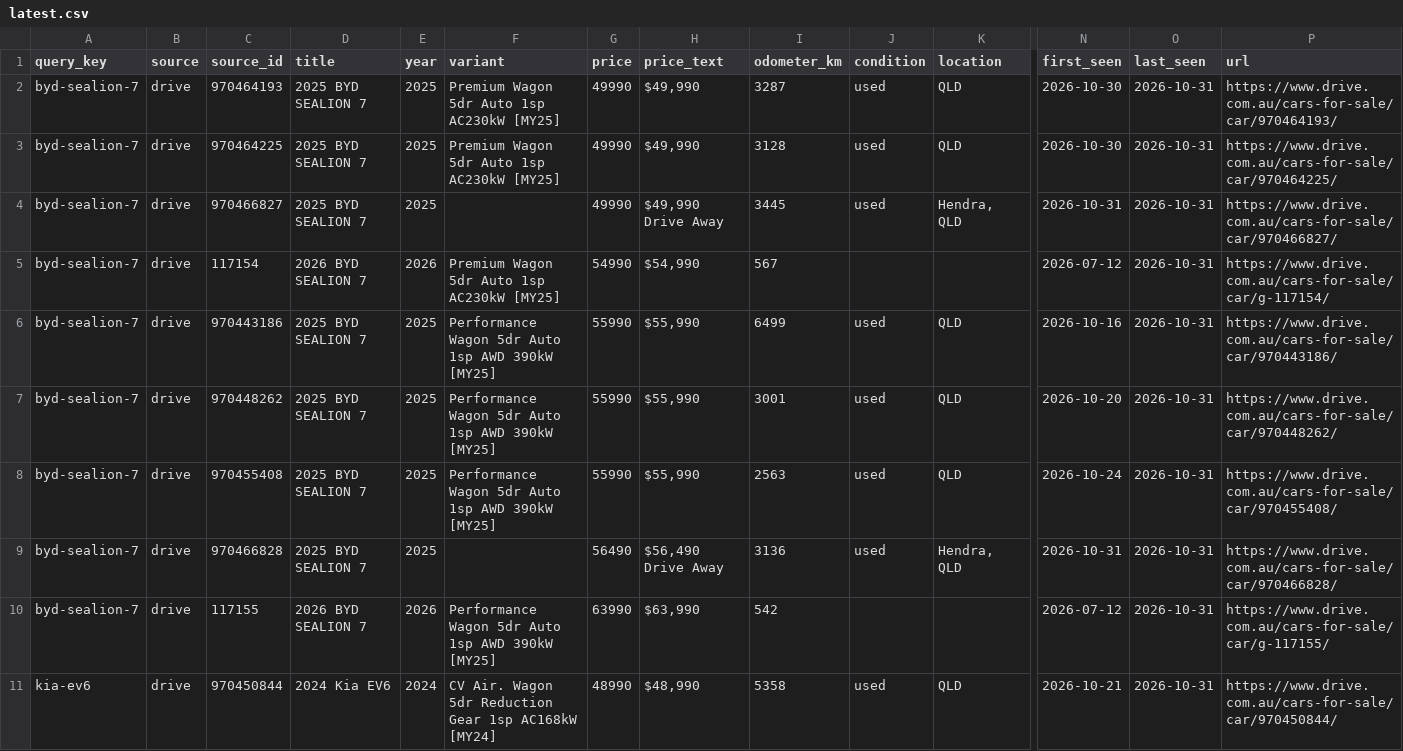
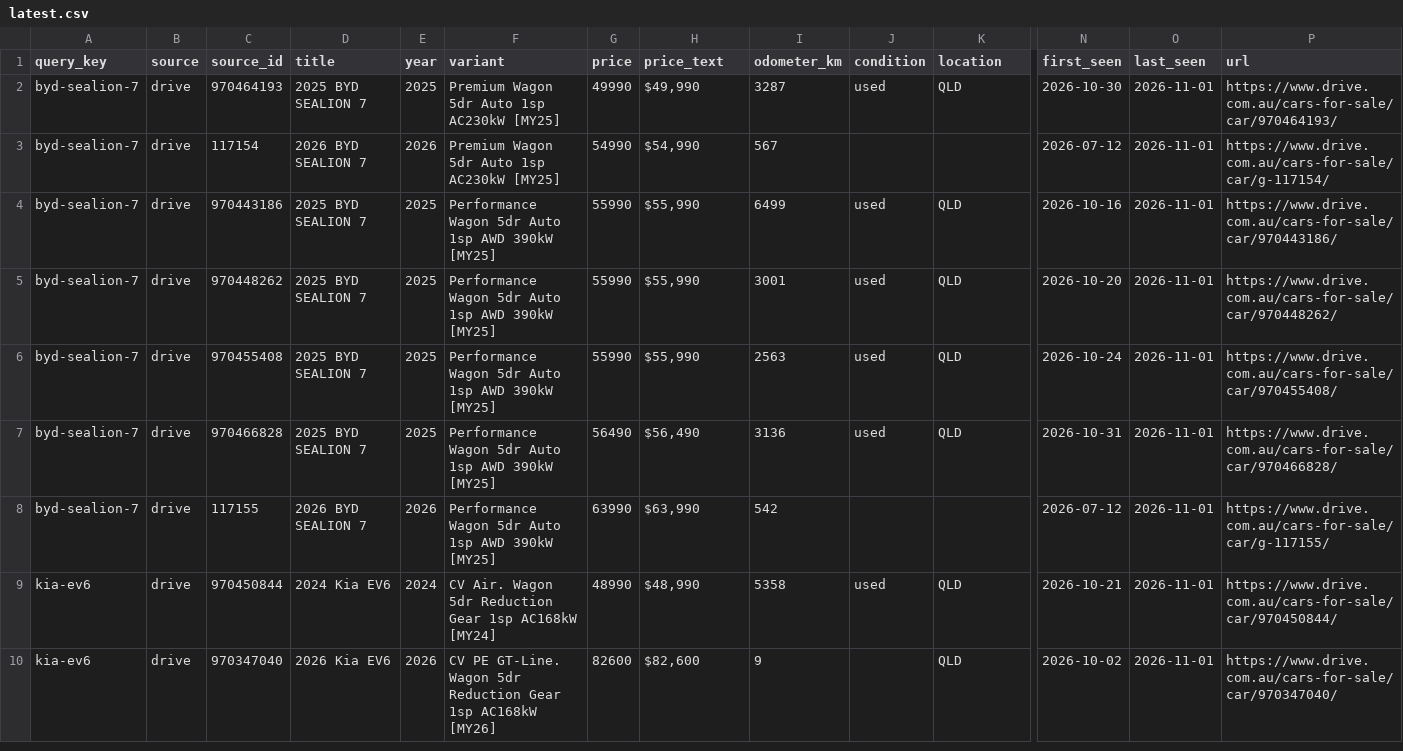
Before and after one commit to kiansaeidnia/carfinder, a CSV file: data/latest.csv, drawn as a sheet; only a part is shown, gaps mark what is left out; removed rows and columns are numbered as before the commit, all else as after; rows hold the shown columns only; the diff names each change by its address in the sheet, - before the commit and + after, or states it on an @@ line.

```diff
--- a/data/latest.csv
+++ b/data/latest.csv
-O2 (last_seen): 2026-10-31
+O2 (last_seen): 2026-11-01
-row 3: byd-sealion-7 | drive | 970464225 | 2025 BYD SEALION 7 | 2025 | Premium Wagon 5dr Auto 1sp AC230kW [MY25] | 49990 | $49,990 | 3128 | used | QLD | 2026-10-30 | 2026-10-31 | https://www.drive.com.au/cars-for-sale/car/970464225/
-row 4: byd-sealion-7 | drive | 970466827 | 2025 BYD SEALION 7 | 2025 |  | 49990 | $49,990 Drive Away | 3445 | used | Hendra, QLD | 2026-10-31 | 2026-10-31 | https://www.drive.com.au/cars-for-sale/car/970466827/
-O3:O9 (last_seen): 2026-10-31
+O3:O9 (last_seen): 2026-11-01
-F7 (variant): (empty)
+F7 (variant): Performance Wagon 5dr Auto 1sp AWD 390kW [MY25]
-H7 (price_text): $56,490 Drive Away
+H7 (price_text): $56,490
-K7 (location): Hendra, QLD
+K7 (location): QLD
+row 10: kia-ev6 | drive | 970347040 | 2026 Kia EV6 | 2026 | CV PE GT-Line. Wagon 5dr Reduction Gear 1sp AC168kW [MY26] | 82600 | $82,600 | 9 |  | QLD | 2026-10-02 | 2026-11-01 | https://www.drive.com.au/cars-for-sale/car/970347040/
```
Also changed, not shown: 5 other files.
